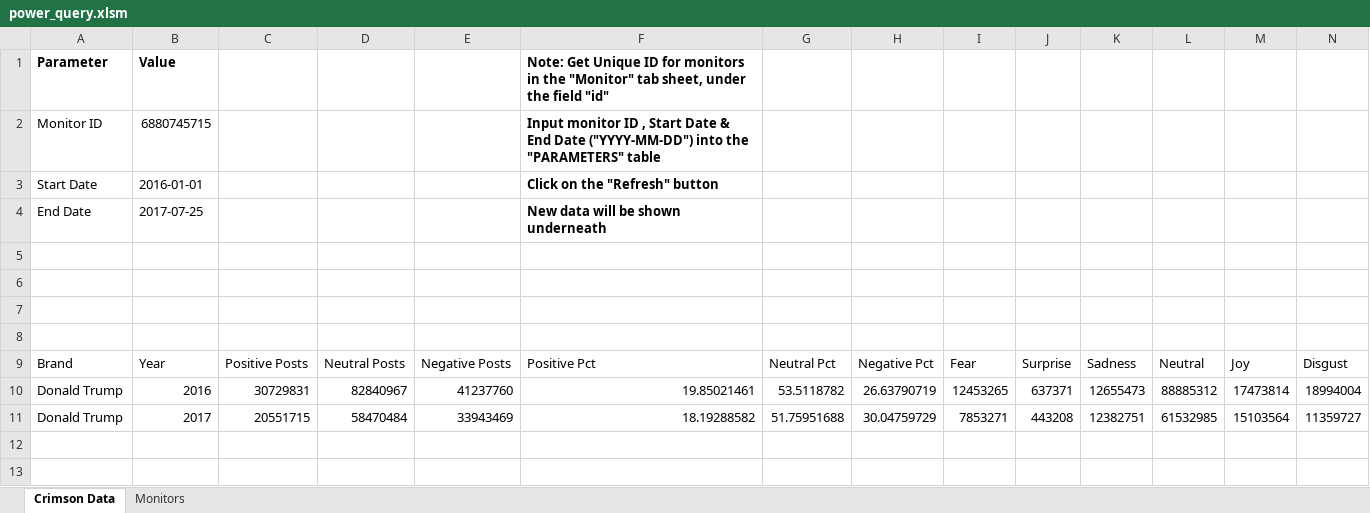
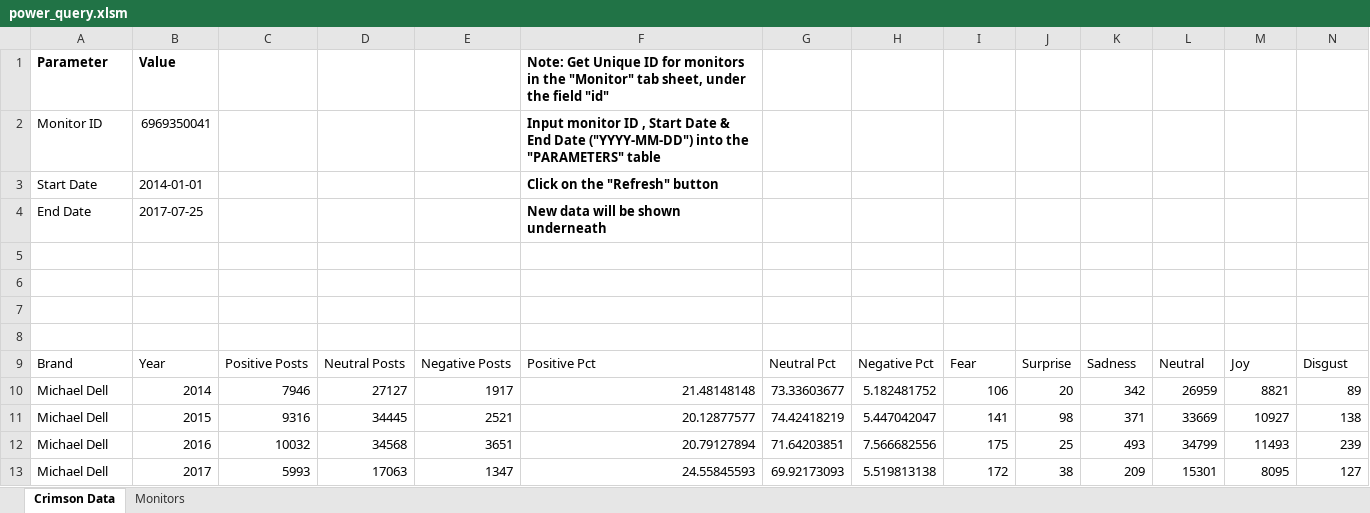
Before and after one commit to minhnhat992/VBA, an Excel workbook: power_query/power_query.xlsm, sheet Crimson Data, drawn as a sheet; only a part is shown; values as stored, in another font and other column widths than the file's, no borders; charts and pictures and table styles not drawn; removed rows and columns are numbered as before the commit, all else as after; rows hold the shown columns only; the diff names each change by its address in the sheet, - before the commit and + after, or states it on an @@ line.

Commit message:
update power query

```diff
--- a/power_query/power_query.xlsm (sheet Crimson Data)
+++ b/power_query/power_query.xlsm (sheet Crimson Data)
-B2: 6880745715
+B2: 6969350041
-B3: 2016-01-01
+B3: 2014-01-01
-row 10: Donald Trump | 2016 | 30729831 | 82840967 | 41237760 | 19.85021461 | 53.5118782 | 26.63790719 | 12453265 | 637371 | 12655473 | 88885312 | 17473814 | 18994004
-row 11: Donald Trump | 2017 | 20551715 | 58470484 | 33943469 | 18.19288582 | 51.75951688 | 30.04759729 | 7853271 | 443208 | 12382751 | 61532985 | 15103564 | 11359727
+row 10: Michael Dell | 2014 | 7946 | 27127 | 1917 | 21.48148148 | 73.33603677 | 5.182481752 | 106 | 20 | 342 | 26959 | 8821 | 89
+row 11: Michael Dell | 2015 | 9316 | 34445 | 2521 | 20.12877577 | 74.42418219 | 5.447042047 | 141 | 98 | 371 | 33669 | 10927 | 138
+row 12: Michael Dell | 2016 | 10032 | 34568 | 3651 | 20.79127894 | 71.64203851 | 7.566682556 | 175 | 25 | 493 | 34799 | 11493 | 239
+row 13: Michael Dell | 2017 | 5993 | 17063 | 1347 | 24.55845593 | 69.92173093 | 5.519813138 | 172 | 38 | 209 | 15301 | 8095 | 127
```
Also changed, not shown: sheet Monitors, hidden cells, charts or pictures.
